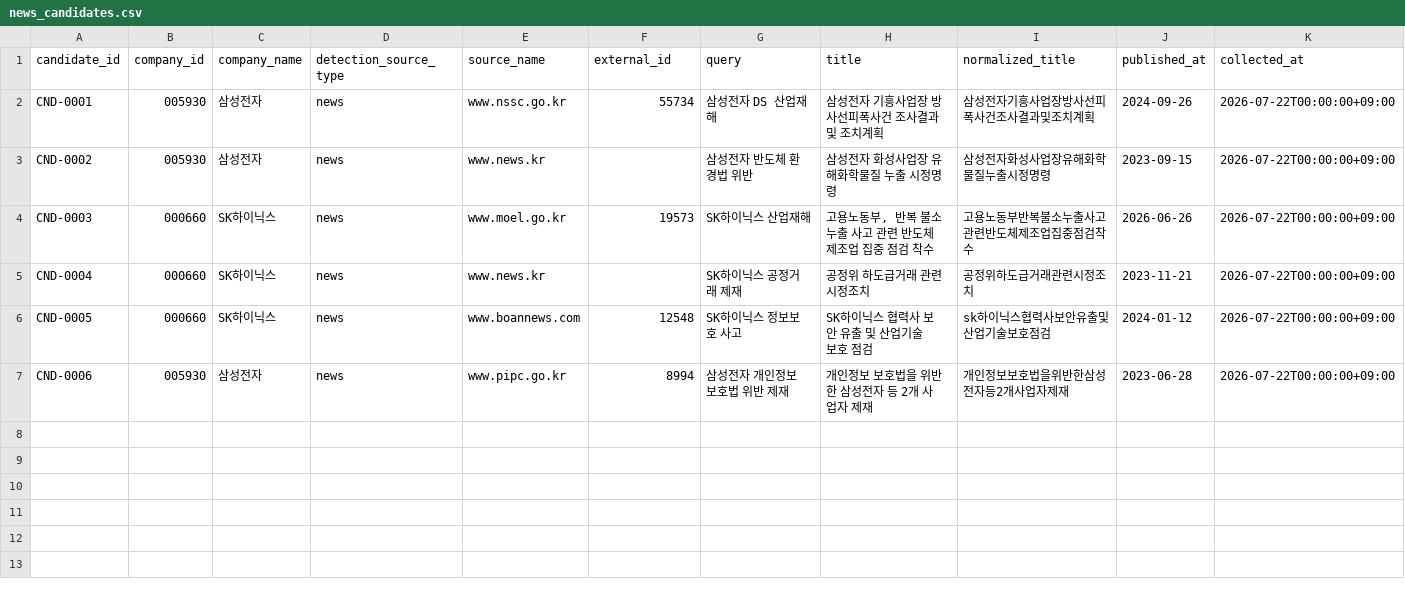
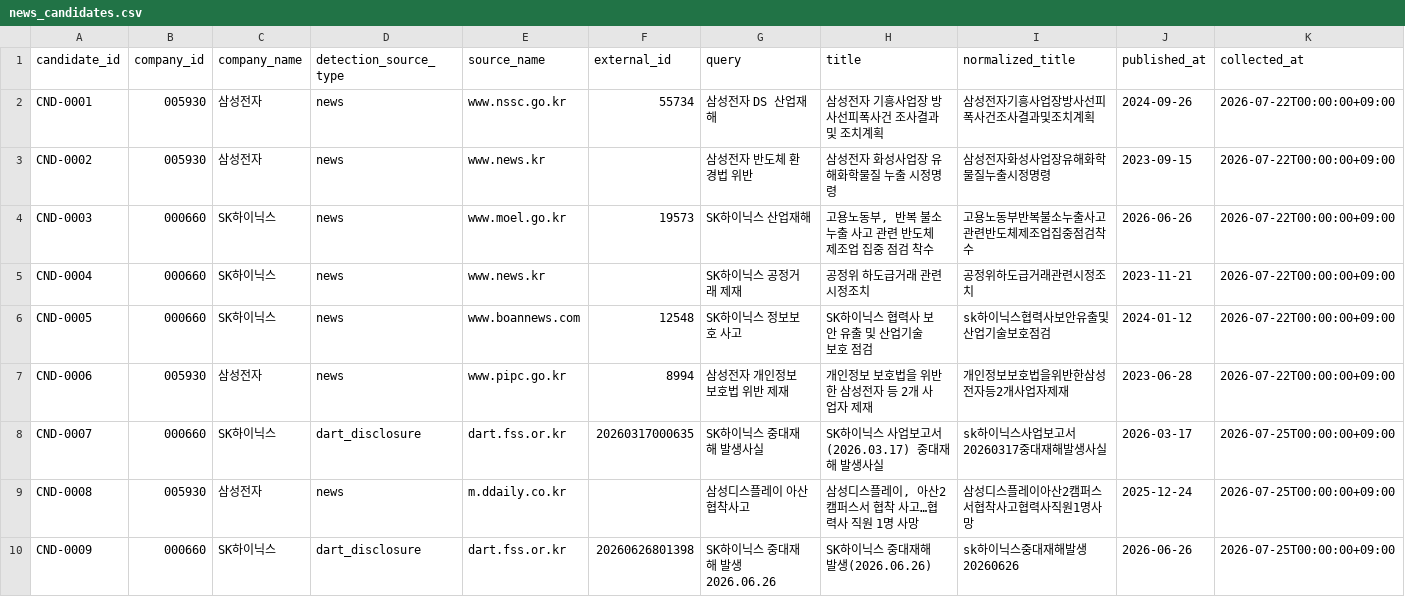
Before and after one commit to guruggurug/sesac-mini-project2, a CSV file: data/candidate/news_candidates.csv, drawn as a sheet; only a part is shown; rows hold the shown columns only; the diff names each change by its address in the sheet, - before the commit and + after, or states it on an @@ line.

```diff
--- a/data/candidate/news_candidates.csv
+++ b/data/candidate/news_candidates.csv
+row 8: CND-0007 | 000660 | SK하이닉스 | dart_disclosure | dart.fss.or.kr | 20260317000635 | SK하이닉스 중대재해 발생사실 | SK하이닉스 사업보고서(2026.03.17) 중대재해 발생사실 | sk하이닉스사업보고서20260317중대재해발생사실 | 2026-03-17 | 2026-07-25T00:00:00+09:00
+row 9: CND-0008 | 005930 | 삼성전자 | news | m.ddaily.co.kr |  | 삼성디스플레이 아산 협착사고 | 삼성디스플레이, 아산2캠퍼스서 협착 사고…협력사 직원 1명 사망 | 삼성디스플레이아산2캠퍼스서협착사고협력사직원1명사망 | 2025-12-24 | 2026-07-25T00:00:00+09:00
+row 10: CND-0009 | 000660 | SK하이닉스 | dart_disclosure | dart.fss.or.kr | 20260626801398 | SK하이닉스 중대재해 발생 2026.06.26 | SK하이닉스 중대재해 발생(2026.06.26) | sk하이닉스중대재해발생20260626 | 2026-06-26 | 2026-07-25T00:00:00+09:00
```
Also changed, not shown: data/docs/indicator_comparability.csv, data/processed/esg_indicators.csv, 10 other files.
